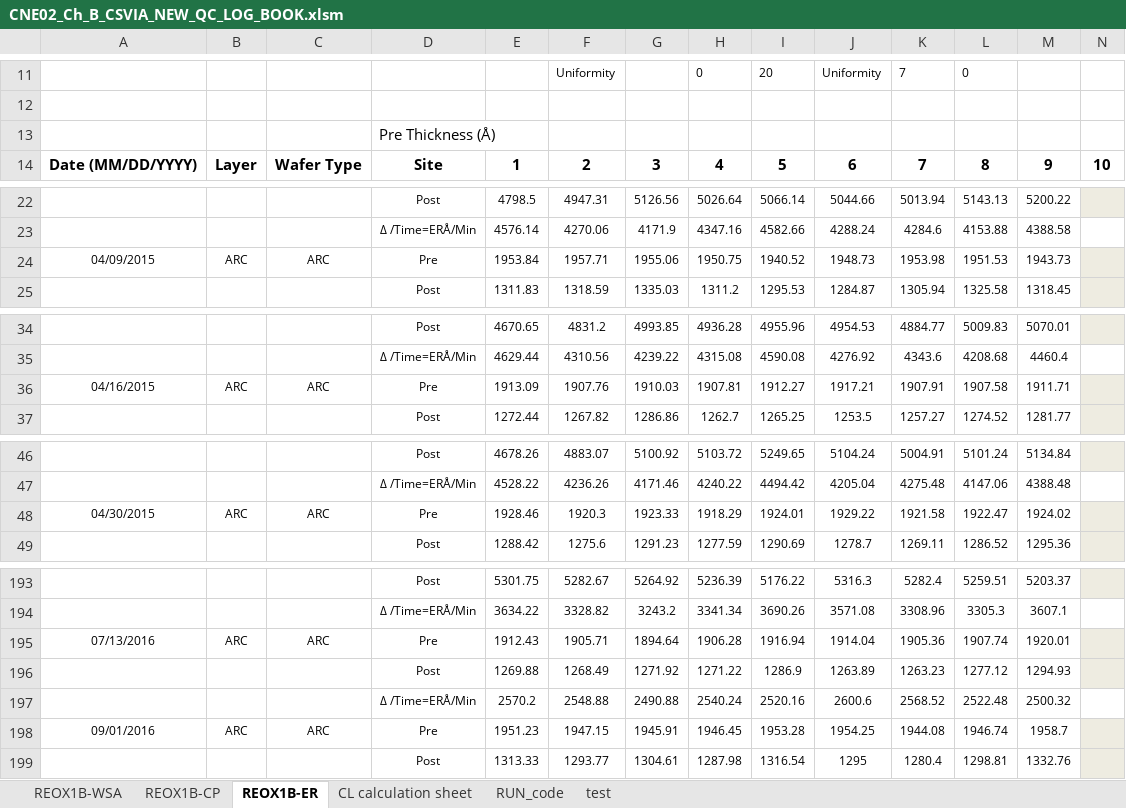
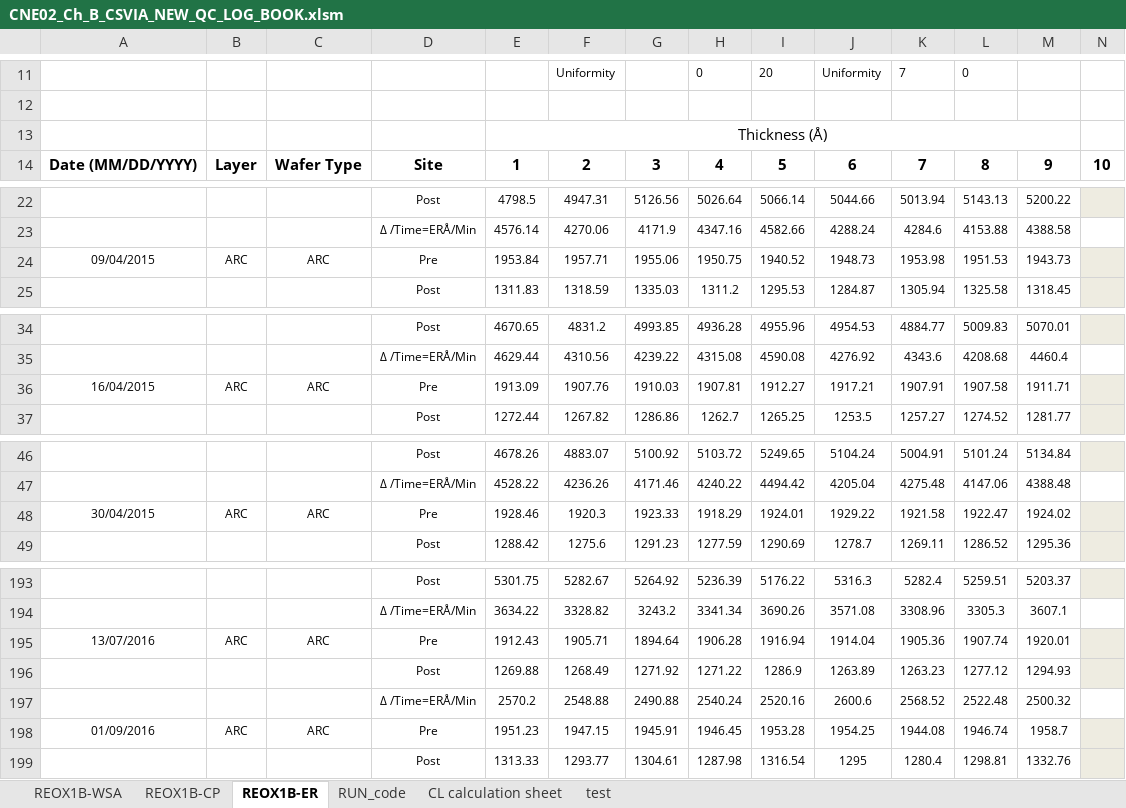
Before and after one commit to abhi3700/AutoPlot, an Excel workbook: macro_enabled_logbooks/CNE02_Ch_B_CSVIA_NEW_QC_LOG_BOOK/CNE02_Ch_B_CSVIA_NEW_QC_LOG_BOOK.xlsm, sheet REOX1B-ER, drawn as a sheet; only a part is shown, gaps mark what is left out; values as stored, in another font and other column widths than the file's, no borders; conditional formats not drawn; removed rows and columns are numbered as before the commit, all else as after; rows hold the shown columns only; the diff covers the shown part only; the diff names each change by its address in the sheet, - before the commit and + after, or states it on an @@ line.

Commit message:
Modify REOX1_ChB
- date_formatter() function added
- plotly charts created
- `run.py` added
- Excel modified- date noise removed

```diff
--- a/macro_enabled_logbooks/CNE02_Ch_B_CSVIA_NEW_QC_LOG_BOOK/CNE02_Ch_B_CSVIA_NEW_QC_LOG_BOOK.xlsm (sheet REOX1B-ER)
+++ b/macro_enabled_logbooks/CNE02_Ch_B_CSVIA_NEW_QC_LOG_BOOK/CNE02_Ch_B_CSVIA_NEW_QC_LOG_BOOK.xlsm (sheet REOX1B-ER)
@@ sheet tab order changed: REOX1B-WSA | REOX1B-CP | REOX1B-ER | RUN_code | CL calculation sheet | test @@
-row 13:  |  |  | Pre Thickness (Å)
+row 13:  |  |  |  | Thickness (Å)
-A24: 04/09/2015
+A24: 09/04/2015
-A36: 04/16/2015
+A36: 16/04/2015
-A48: 04/30/2015
+A48: 30/04/2015
-A195: 07/13/2016
+A195: 13/07/2016
-A198: 09/01/2016
+A198: 01/09/2016
```
Also changed, not shown: 36 added rows and 36 edited cells elsewhere in this sheet, 11 other files.
